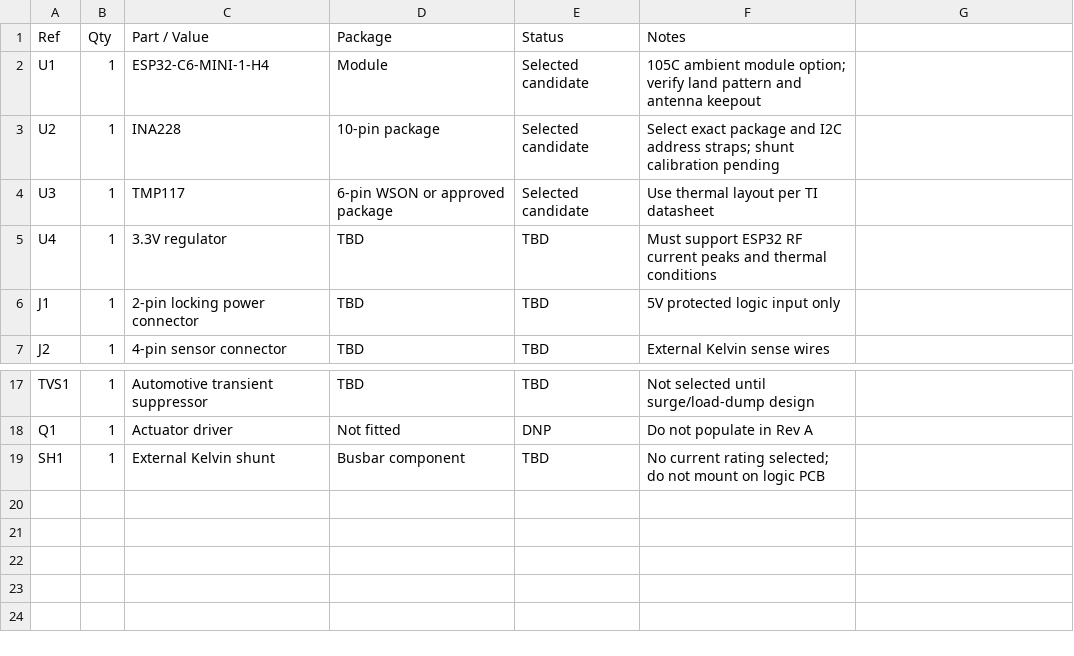
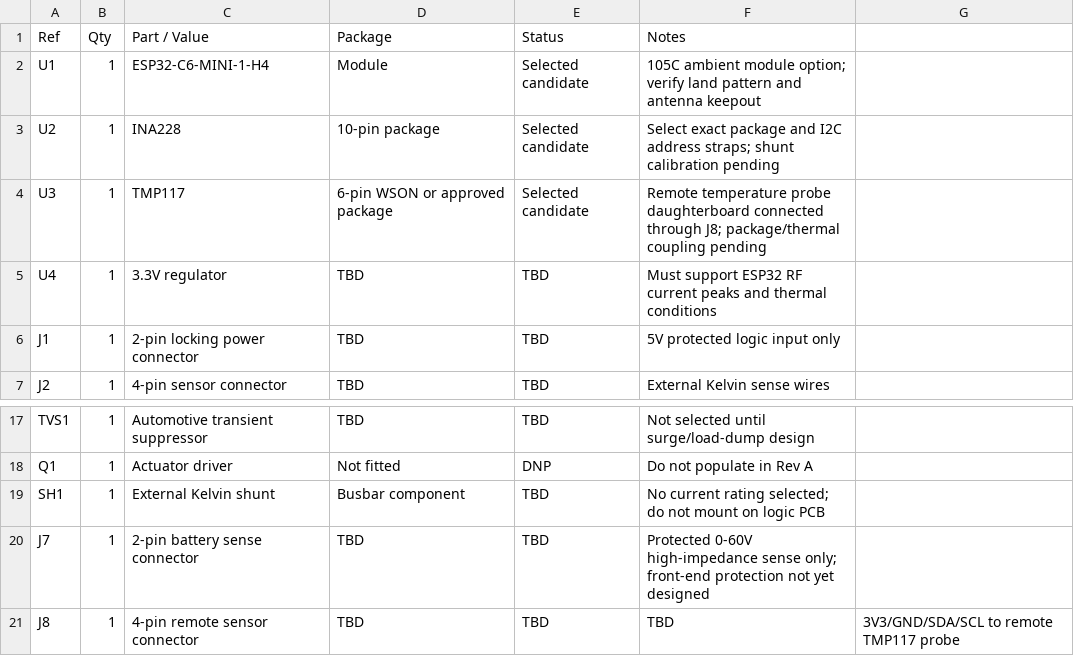
Before and after one commit to Tony855/smart-battery-protector, a CSV file: hardware/rev_a/bom.csv, drawn as a sheet; only a part is shown, gaps mark what is left out.

Commit message:
Update BOM for protected battery voltage input and remote temperature probe

```diff
--- a/hardware/rev_a/bom.csv
+++ b/hardware/rev_a/bom.csv
@@ -3,3 +3,3 @@ U1,1,ESP32-C6-MINI-1-H4,Module,Selected candidate,105C ambient module option; ve
 U2,1,INA228,10-pin package,Selected candidate,Select exact package and I2C address straps; shunt calibration pending
-U3,1,TMP117,6-pin WSON or approved package,Selected candidate,Use thermal layout per TI datasheet
+U3,1,TMP117,6-pin WSON or approved package,Selected candidate,Remote temperature probe daughterboard connected through J8; package/thermal coupling pending
 U4,1,3.3V regulator, TBD,TBD,Must support ESP32 RF current peaks and thermal conditions
@@ -19 +19,3 @@ Q1,1,Actuator driver,Not fitted,DNP,Do not populate in Rev A
 SH1,1,External Kelvin shunt,Busbar component,TBD,No current rating selected; do not mount on logic PCB
+J7,1,2-pin battery sense connector,TBD,TBD,Protected 0-60V high-impedance sense only; front-end protection not yet designed
+J8,1,4-pin remote sensor connector,TBD,TBD,TBD,3V3/GND/SDA/SCL to remote TMP117 probe
```
